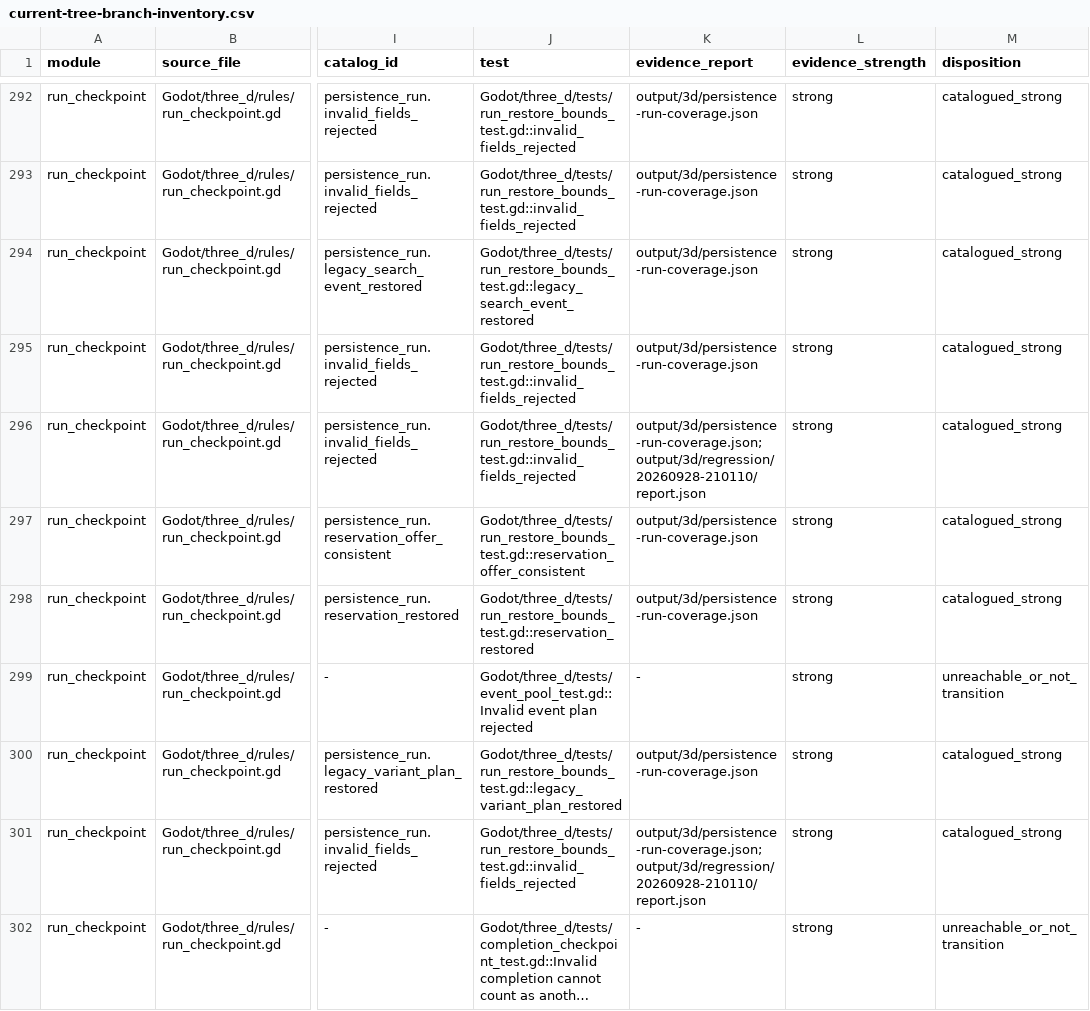
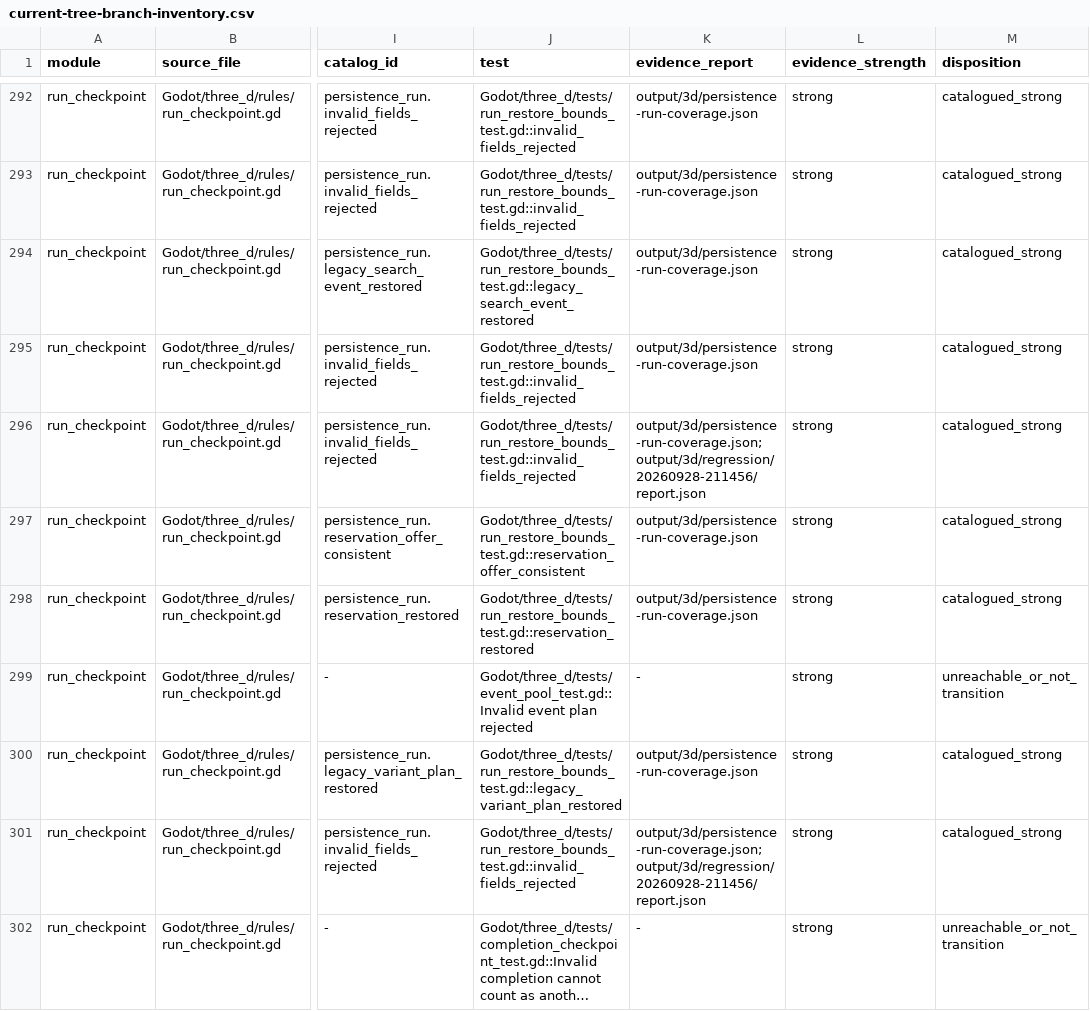
Before and after one commit to spring10-15/Texas-pub, a CSV file: docs/3d-production/external-handoff/A8-global-catalog-audit/current-tree-branch-inventory.csv, drawn as a sheet; only a part is shown, gaps mark what is left out; long unchanged cells end in …; the diff covers the shown part only; the diff names each change by its address in the sheet, - before the commit and + after, or states it on an @@ line.

```diff
--- a/docs/3d-production/external-handoff/A8-global-catalog-audit/current-tree-branch-inventory.csv
+++ b/docs/3d-production/external-handoff/A8-global-catalog-audit/current-tree-branch-inventory.csv
-K296 (evidence_report): output/3d/persistence-run-coverage.json;output/3d/regression/20260928-210110/report.json
+K296 (evidence_report): output/3d/persistence-run-coverage.json;output/3d/regression/20260928-211456/report.json
-K301 (evidence_report): output/3d/persistence-run-coverage.json;output/3d/regression/20260928-210110/report.json
+K301 (evidence_report): output/3d/persistence-run-coverage.json;output/3d/regression/20260928-211456/report.json
```
Also changed, not shown: 54 edited cells elsewhere in this file, 7 other files.
